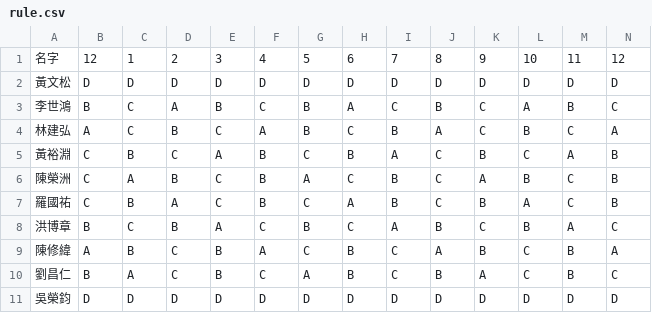
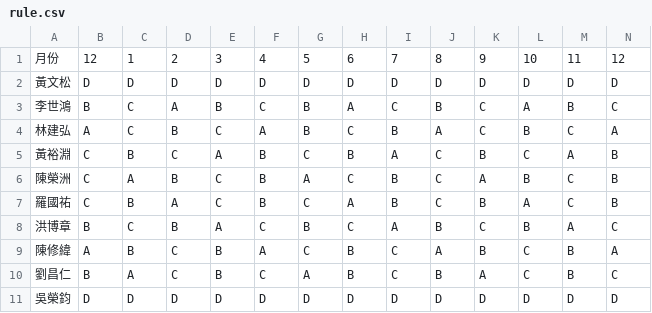
Before and after one commit to eugeneyuchunlin/Working-Shift-Scheduling, a CSV file: rule.csv, drawn as a sheet.

```diff
--- a/rule.csv
+++ b/rule.csv
@@ -1,2 +1,2 @@
-名字,12,1,2,3,4,5,6,7,8,9,10,11,12
+月份,12,1,2,3,4,5,6,7,8,9,10,11,12
 黃文松,D,D,D,D,D,D,D,D,D,D,D,D,D
```
Also changed, not shown: schedule.csv, 10 other files.
